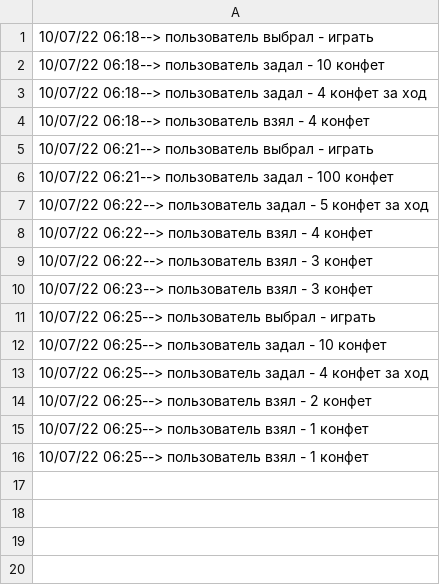
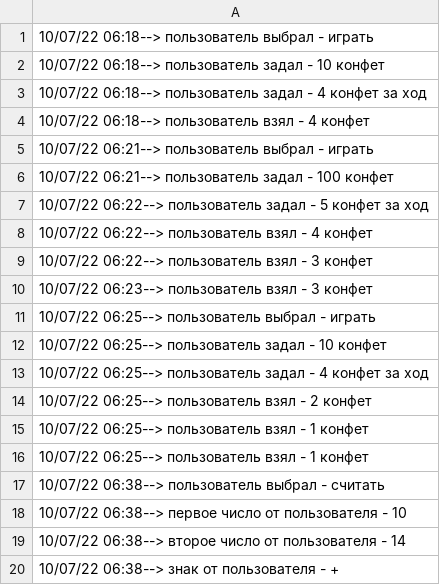
Before and after one commit to SelishchevDF/ucheba, a CSV file: logging.csv, drawn as a sheet.

```diff
--- a/logging.csv
+++ b/logging.csv
@@ -16 +16,5 @@
 10/07/22 06:25--> пользователь взял - 1 конфет
+10/07/22 06:38--> пользователь выбрал - считать
+10/07/22 06:38--> первое число от пользователя - 10
+10/07/22 06:38--> второе число от пользователя - 14
+10/07/22 06:38--> знак от пользователя - +
```
Also changed, not shown: 3 other files.
